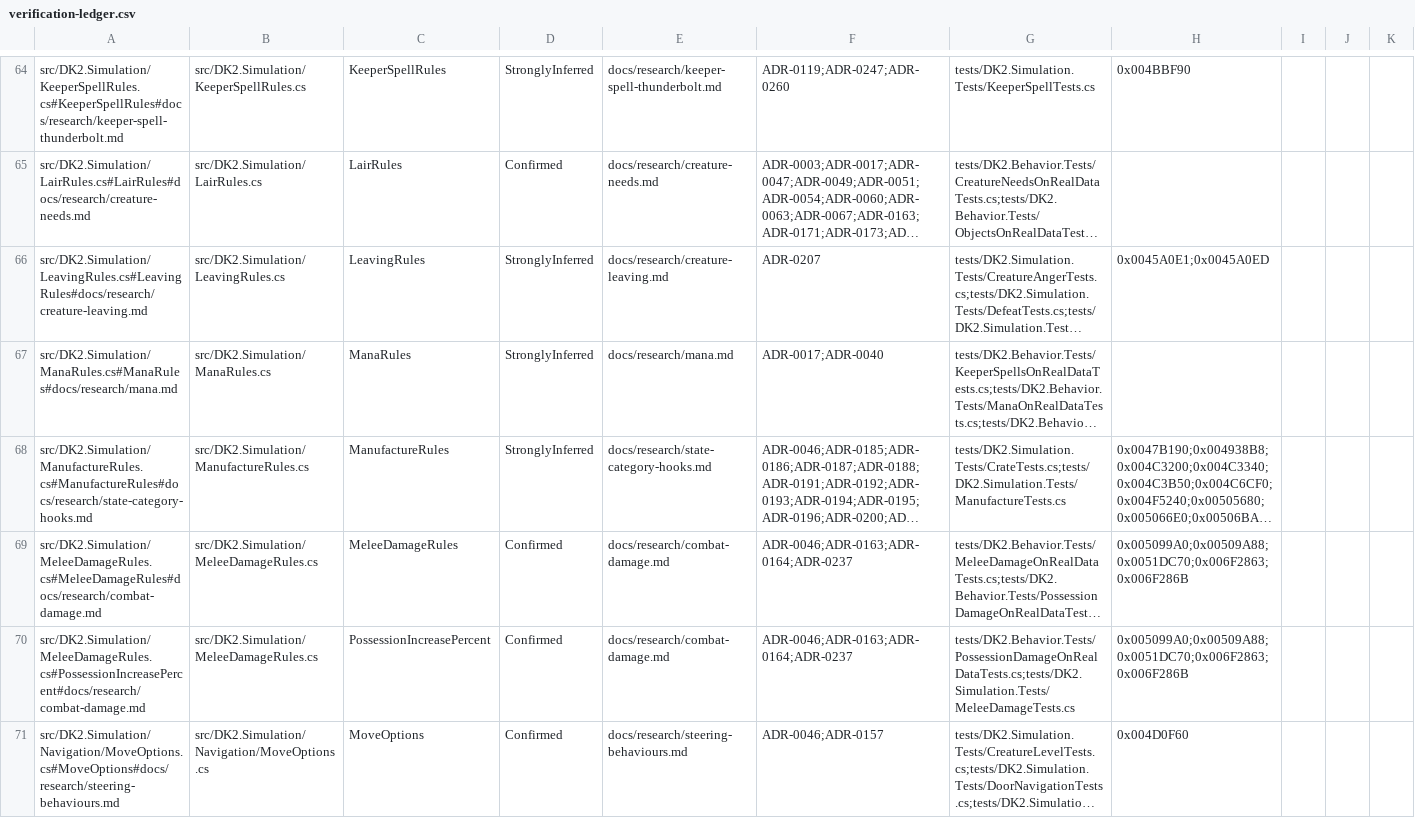
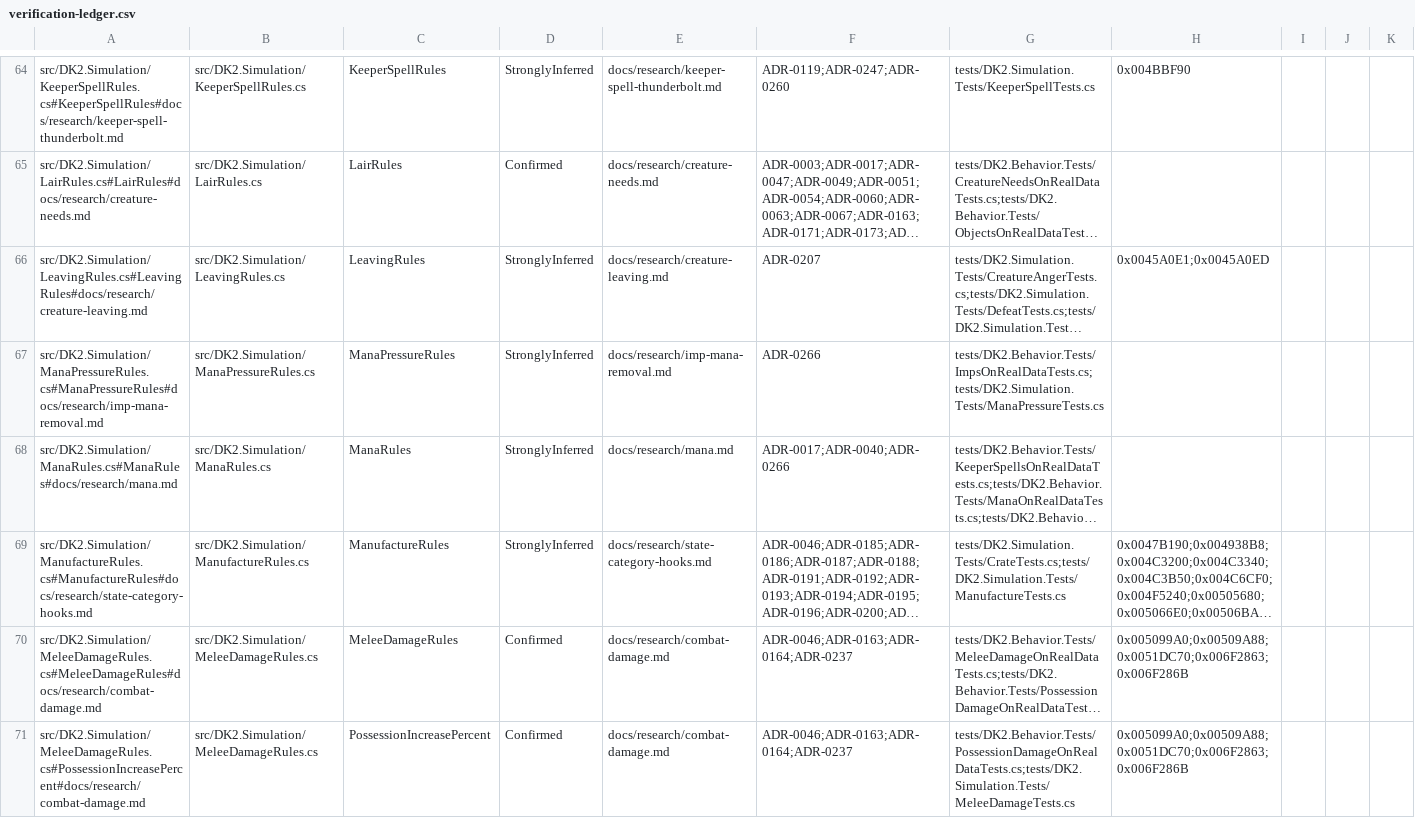
Before and after one commit to franjom/netherhold, a CSV file: docs/verification-ledger.csv, drawn as a sheet; only a part is shown, gaps mark what is left out; the shorter side is filled out with more unchanged rows; long unchanged cells end in …; addresses are those after the commit; rows hold the shown columns only; the diff covers the shown part only; the diff names each change by its address in the sheet, - before the commit and + after, or states it on an @@ line.

```diff
--- a/docs/verification-ledger.csv
+++ b/docs/verification-ledger.csv
+row 67: src/DK2.Simulation/ManaPressureRules.cs#ManaPressureRules#docs/research/imp-mana-removal.md | src/DK2.Simulation/ManaPressureRules.cs | ManaPressureRules | StronglyInferred | docs/research/imp-mana-removal.md | ADR-0266 | tests/DK2.Behavior.Tests/ImpsOnRealDataTests.cs;tests/DK2.Simulation.Tests/ManaPressureTests.cs
-F68: ADR-0017;ADR-0040
+F68: ADR-0017;ADR-0040;ADR-0266
```
Also changed, not shown: 1 added row and 19 edited cells elsewhere in this file, 13 other files.
